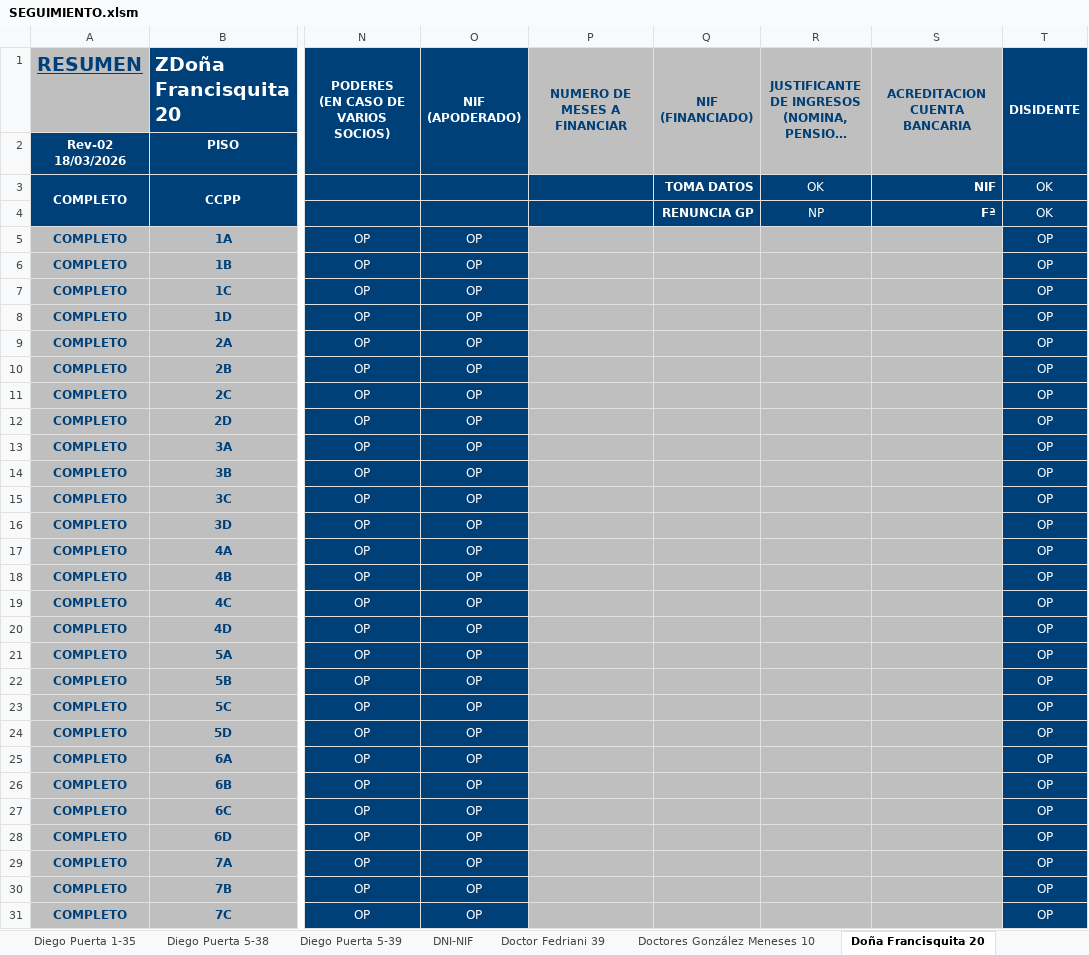
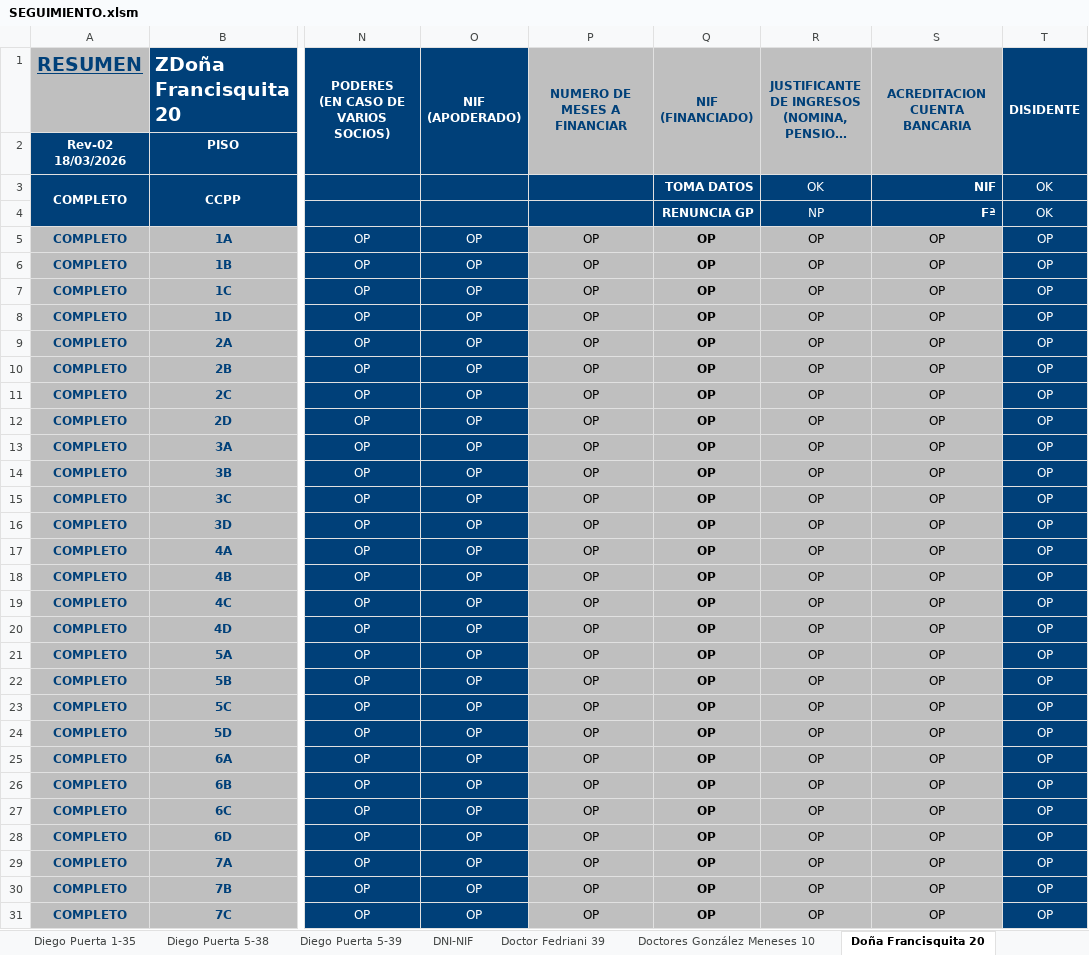
Before and after one commit to Alber-u/araujo-bot, an Excel workbook: SEGUIMIENTO.xlsm, sheet Doña Francisquita 20, drawn as a sheet; only a part is shown, gaps mark what is left out; long unchanged cells end in …; values as stored, in another font and other column widths than the file's, no borders; conditional formats not drawn; the diff covers the shown part only; the diff names each change by its address in the sheet, - before the commit and + after, or states it on an @@ line.

```diff
--- a/SEGUIMIENTO.xlsm (sheet Doña Francisquita 20)
+++ b/SEGUIMIENTO.xlsm (sheet Doña Francisquita 20)
-P5:P31 (NUMERO DE MESES A FINANCIAR): (empty)
+P5:P31 (NUMERO DE MESES A FINANCIAR): OP
-Q5:Q31 (NIF (FINANCIADO)): (empty)
+Q5:Q31 (NIF (FINANCIADO)): OP
-R5:R31: (empty)
+R5:R31: OP
-S5:S31 (ACREDITACION CUENTA BANCARIA): (empty)
+S5:S31 (ACREDITACION CUENTA BANCARIA): OP
```
Also changed, not shown: 52 edited cells elsewhere in this sheet, sheet Diego Puerta 5-38, sheet Diego Puerta 5-39, sheet Diego Puerta 1-35, sheet Virgen de la Antigua 26, sheet Diego Puerta 1-34, sheet Agata 7, 4 more sheets, 10 other files.
